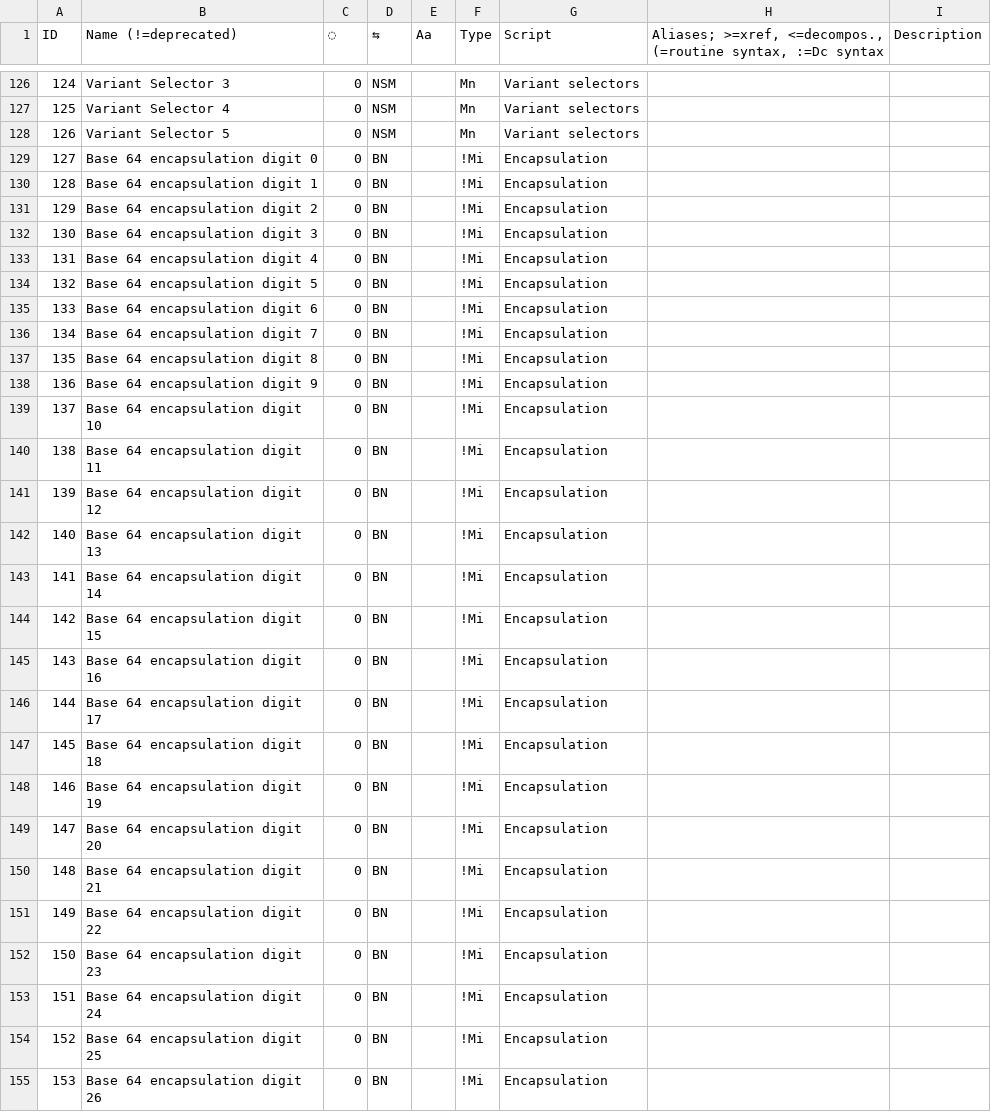
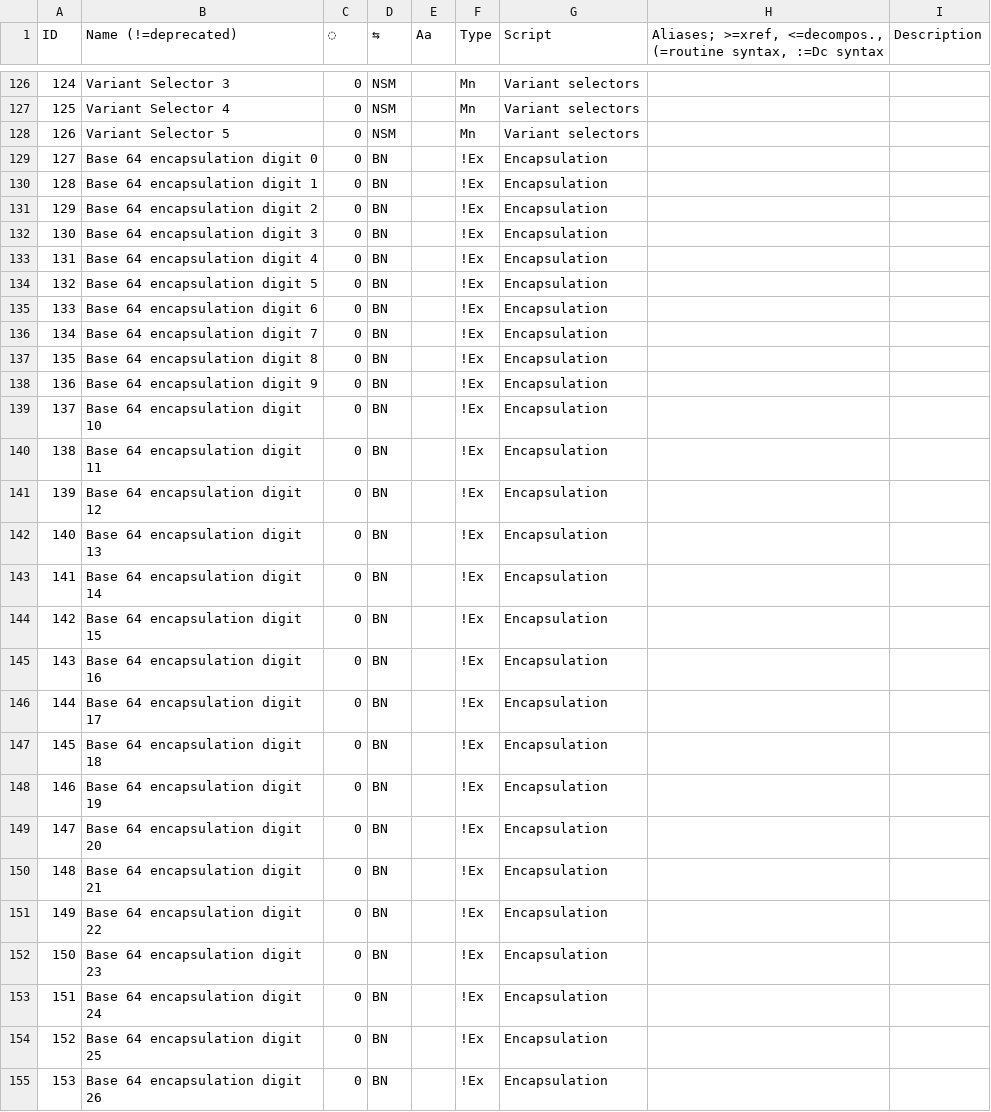
Before and after one commit to ethus3h/ember-client, a CSV file: common/data/DcData.csv, drawn as a sheet; only a part is shown, gaps mark what is left out; the diff covers the shown part only.

```diff
--- a/common/data/DcData.csv
+++ b/common/data/DcData.csv
@@ -128,28 +128,28 @@ ID,Name (!=deprecated),◌,⇆,Aa,Type,Script,"Aliases; >=xref, <=decompos., (=r
 126,Variant Selector 5,0,NSM,,Mn,Variant selectors,,
-127,Base 64 encapsulation digit 0,0,BN,,!Mi,Encapsulation,,
-128,Base 64 encapsulation digit 1,0,BN,,!Mi,Encapsulation,,
-129,Base 64 encapsulation digit 2,0,BN,,!Mi,Encapsulation,,
-130,Base 64 encapsulation digit 3,0,BN,,!Mi,Encapsulation,,
-131,Base 64 encapsulation digit 4,0,BN,,!Mi,Encapsulation,,
-132,Base 64 encapsulation digit 5,0,BN,,!Mi,Encapsulation,,
-133,Base 64 encapsulation digit 6,0,BN,,!Mi,Encapsulation,,
-134,Base 64 encapsulation digit 7,0,BN,,!Mi,Encapsulation,,
-135,Base 64 encapsulation digit 8,0,BN,,!Mi,Encapsulation,,
-136,Base 64 encapsulation digit 9,0,BN,,!Mi,Encapsulation,,
-137,Base 64 encapsulation digit 10,0,BN,,!Mi,Encapsulation,,
-138,Base 64 encapsulation digit 11,0,BN,,!Mi,Encapsulation,,
-139,Base 64 encapsulation digit 12,0,BN,,!Mi,Encapsulation,,
-140,Base 64 encapsulation digit 13,0,BN,,!Mi,Encapsulation,,
-141,Base 64 encapsulation digit 14,0,BN,,!Mi,Encapsulation,,
-142,Base 64 encapsulation digit 15,0,BN,,!Mi,Encapsulation,,
-143,Base 64 encapsulation digit 16,0,BN,,!Mi,Encapsulation,,
-144,Base 64 encapsulation digit 17,0,BN,,!Mi,Encapsulation,,
-145,Base 64 encapsulation digit 18,0,BN,,!Mi,Encapsulation,,
-146,Base 64 encapsulation digit 19,0,BN,,!Mi,Encapsulation,,
-147,Base 64 encapsulation digit 20,0,BN,,!Mi,Encapsulation,,
-148,Base 64 encapsulation digit 21,0,BN,,!Mi,Encapsulation,,
-149,Base 64 encapsulation digit 22,0,BN,,!Mi,Encapsulation,,
-150,Base 64 encapsulation digit 23,0,BN,,!Mi,Encapsulation,,
-151,Base 64 encapsulation digit 24,0,BN,,!Mi,Encapsulation,,
-152,Base 64 encapsulation digit 25,0,BN,,!Mi,Encapsulation,,
-153,Base 64 encapsulation digit 26,0,BN,,!Mi,Encapsulation,,
+127,Base 64 encapsulation digit 0,0,BN,,!Ex,Encapsulation,,
+128,Base 64 encapsulation digit 1,0,BN,,!Ex,Encapsulation,,
+129,Base 64 encapsulation digit 2,0,BN,,!Ex,Encapsulation,,
+130,Base 64 encapsulation digit 3,0,BN,,!Ex,Encapsulation,,
+131,Base 64 encapsulation digit 4,0,BN,,!Ex,Encapsulation,,
+132,Base 64 encapsulation digit 5,0,BN,,!Ex,Encapsulation,,
+133,Base 64 encapsulation digit 6,0,BN,,!Ex,Encapsulation,,
+134,Base 64 encapsulation digit 7,0,BN,,!Ex,Encapsulation,,
+135,Base 64 encapsulation digit 8,0,BN,,!Ex,Encapsulation,,
+136,Base 64 encapsulation digit 9,0,BN,,!Ex,Encapsulation,,
+137,Base 64 encapsulation digit 10,0,BN,,!Ex,Encapsulation,,
+138,Base 64 encapsulation digit 11,0,BN,,!Ex,Encapsulation,,
+139,Base 64 encapsulation digit 12,0,BN,,!Ex,Encapsulation,,
+140,Base 64 encapsulation digit 13,0,BN,,!Ex,Encapsulation,,
+141,Base 64 encapsulation digit 14,0,BN,,!Ex,Encapsulation,,
+142,Base 64 encapsulation digit 15,0,BN,,!Ex,Encapsulation,,
+143,Base 64 encapsulation digit 16,0,BN,,!Ex,Encapsulation,,
+144,Base 64 encapsulation digit 17,0,BN,,!Ex,Encapsulation,,
+145,Base 64 encapsulation digit 18,0,BN,,!Ex,Encapsulation,,
+146,Base 64 encapsulation digit 19,0,BN,,!Ex,Encapsulation,,
+147,Base 64 encapsulation digit 20,0,BN,,!Ex,Encapsulation,,
+148,Base 64 encapsulation digit 21,0,BN,,!Ex,Encapsulation,,
+149,Base 64 encapsulation digit 22,0,BN,,!Ex,Encapsulation,,
+150,Base 64 encapsulation digit 23,0,BN,,!Ex,Encapsulation,,
+151,Base 64 encapsulation digit 24,0,BN,,!Ex,Encapsulation,,
+152,Base 64 encapsulation digit 25,0,BN,,!Ex,Encapsulation,,
+153,Base 64 encapsulation digit 26,0,BN,,!Ex,Encapsulation,,
```
Also changed, not shown: 94 edited cells elsewhere in this file, 1 other file.
